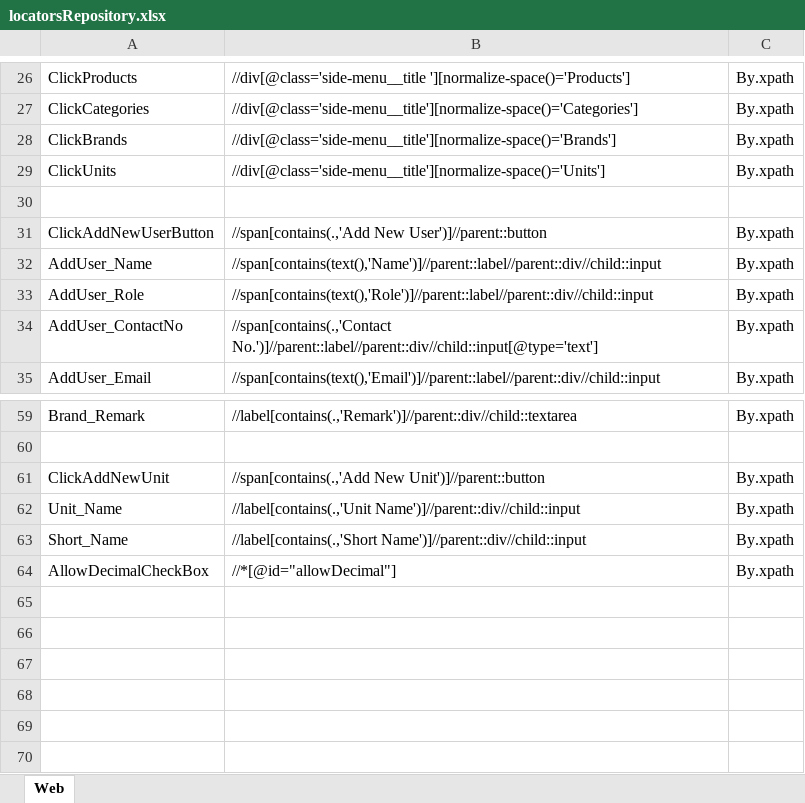
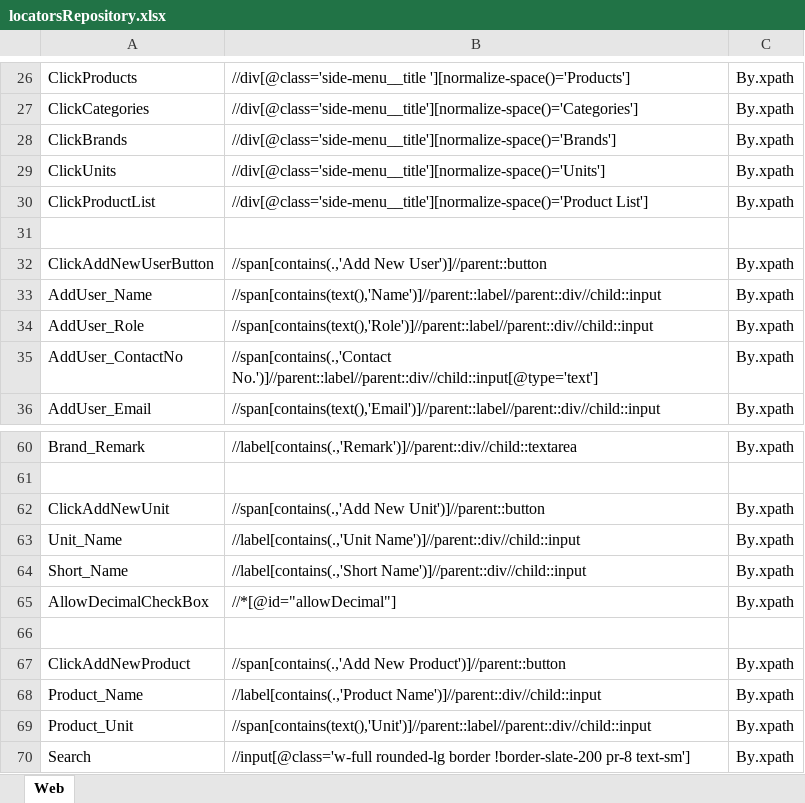
Before and after one commit to samindyauv/Order_Management_System_Automation, an Excel workbook: data/locatorsRepository.xlsx, sheet Web, drawn as a sheet; only a part is shown, gaps mark what is left out; values as stored, in another font and other column widths than the file's, no borders; the diff names each change by its address in the sheet, - before the commit and + after, or states it on an @@ line.

```diff
--- a/data/locatorsRepository.xlsx (sheet Web)
+++ b/data/locatorsRepository.xlsx (sheet Web)
+row 30: ClickProductList | //div[@class='side-menu__title'][normalize-space()='Product List'] | By.xpath
+row 66: (empty)
+row 67: ClickAddNewProduct | //span[contains(.,'Add New Product')]//parent::button | By.xpath
+row 68: Product_Name | //label[contains(.,'Product Name')]//parent::div//child::input | By.xpath
+row 69: Product_Unit | //span[contains(text(),'Unit')]//parent::label//parent::div//child::input | By.xpath
+row 70: Search | //input[@class='w-full rounded-lg border !border-slate-200 pr-8 text-sm'] | By.xpath
```
Also changed, not shown: 5 other files.
